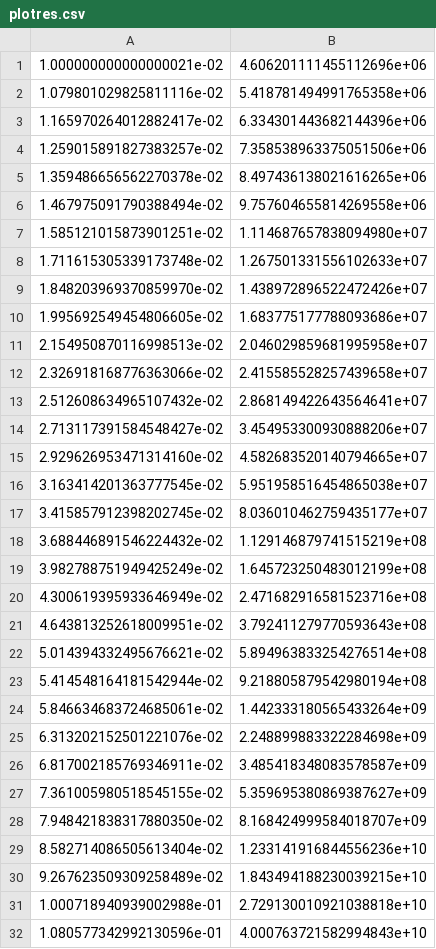
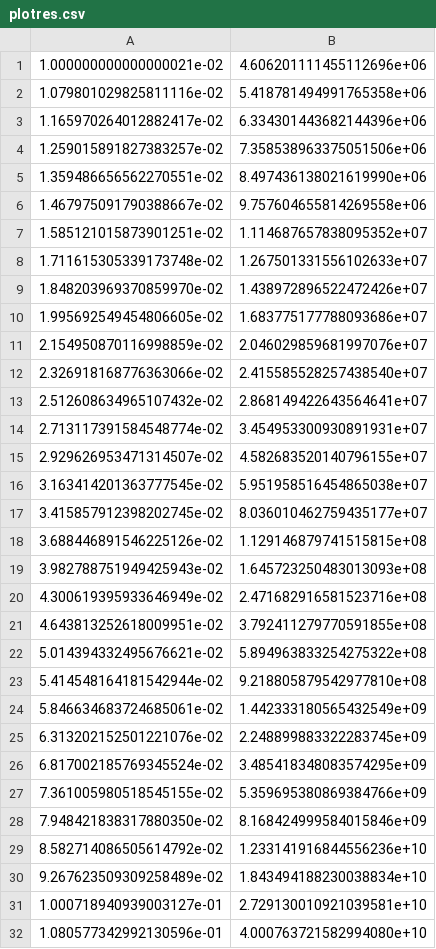
Before and after one commit to tomasoshea/chameleon, a CSV file: luca-linda/data/plotres.csv, drawn as a sheet; only a part is shown; the diff covers the shown part only.

Commit message:
comparing fluxes of TFT and luca-linda production

```diff
--- a/luca-linda/data/plotres.csv
+++ b/luca-linda/data/plotres.csv
@@ -4,5 +4,5 @@
 1.259015891827383257e-02,7.358538963375051506e+06
-1.359486656562270378e-02,8.497436138021616265e+06
-1.467975091790388494e-02,9.757604655814269558e+06
-1.585121015873901251e-02,1.114687657838094980e+07
+1.359486656562270551e-02,8.497436138021619990e+06
+1.467975091790388667e-02,9.757604655814269558e+06
+1.585121015873901251e-02,1.114687657838095352e+07
 1.711615305339173748e-02,1.267501331556102633e+07
@@ -10,23 +10,23 @@
 1.995692549454806605e-02,1.683775177788093686e+07
-2.154950870116998513e-02,2.046029859681995958e+07
-2.326918168776363066e-02,2.415585528257439658e+07
+2.154950870116998859e-02,2.046029859681997076e+07
+2.326918168776363066e-02,2.415585528257438540e+07
 2.512608634965107432e-02,2.868149422643564641e+07
-2.713117391584548427e-02,3.454953300930888206e+07
-2.929626953471314160e-02,4.582683520140794665e+07
+2.713117391584548774e-02,3.454953300930891931e+07
+2.929626953471314507e-02,4.582683520140796155e+07
 3.163414201363777545e-02,5.951958516454865038e+07
 3.415857912398202745e-02,8.036010462759435177e+07
-3.688446891546224432e-02,1.129146879741515219e+08
-3.982788751949425249e-02,1.645723250483012199e+08
+3.688446891546225126e-02,1.129146879741515815e+08
+3.982788751949425943e-02,1.645723250483013093e+08
 4.300619395933646949e-02,2.471682916581523716e+08
-4.643813252618009951e-02,3.792411279770593643e+08
-5.014394332495676621e-02,5.894963833254276514e+08
-5.414548164181542944e-02,9.218805879542980194e+08
-5.846634683724685061e-02,1.442333180565433264e+09
-6.313202152501221076e-02,2.248899883322284698e+09
-6.817002185769346911e-02,3.485418348083578587e+09
-7.361005980518545155e-02,5.359695380869387627e+09
-7.948421838317880350e-02,8.168424999584018707e+09
-8.582714086505613404e-02,1.233141916844556236e+10
-9.267623509309258489e-02,1.843494188230039215e+10
-1.000718940939002988e-01,2.729130010921038818e+10
-1.080577342992130596e-01,4.000763721582994843e+10
+4.643813252618009951e-02,3.792411279770591855e+08
+5.014394332495676621e-02,5.894963833254275322e+08
+5.414548164181542944e-02,9.218805879542977810e+08
+5.846634683724685061e-02,1.442333180565432549e+09
+6.313202152501221076e-02,2.248899883322283745e+09
+6.817002185769345524e-02,3.485418348083574295e+09
+7.361005980518545155e-02,5.359695380869384766e+09
+7.948421838317880350e-02,8.168424999584015846e+09
+8.582714086505614792e-02,1.233141916844556236e+10
+9.267623509309258489e-02,1.843494188230038834e+10
+1.000718940939003127e-01,2.729130010921039581e+10
+1.080577342992130596e-01,4.000763721582994080e+10
```
Also changed, not shown: 23 added rows, 23 removed rows and 19 edited cells elsewhere in this file, 14 other files.
